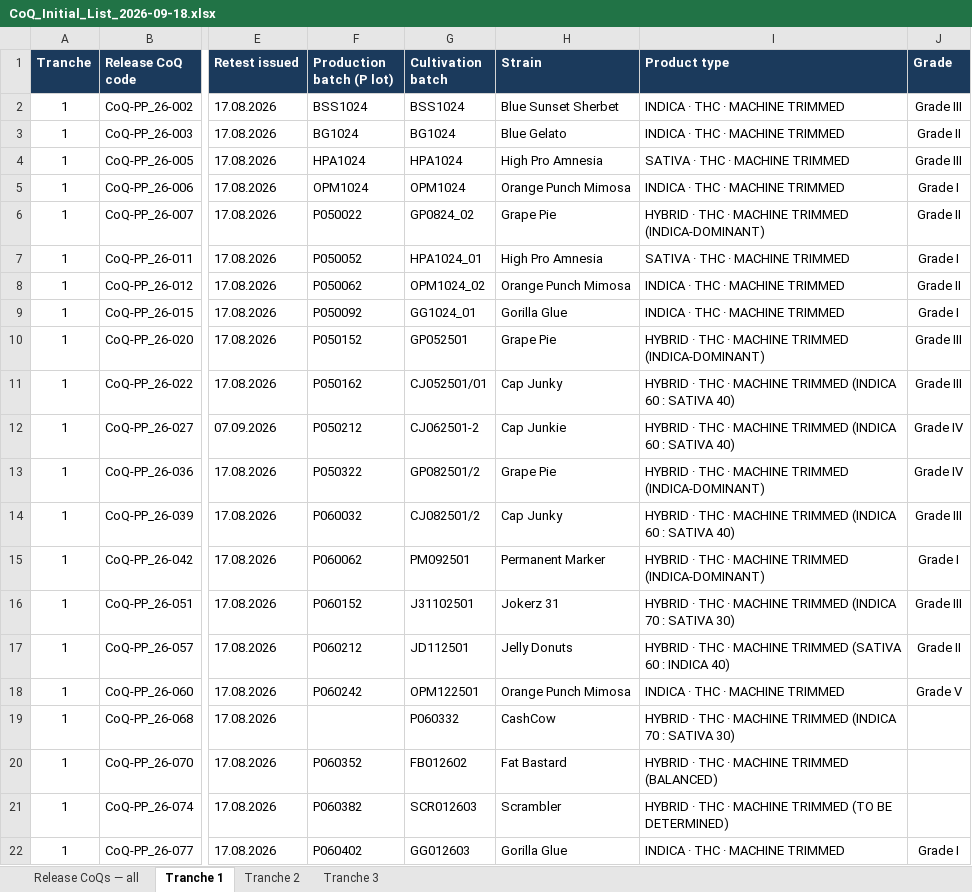
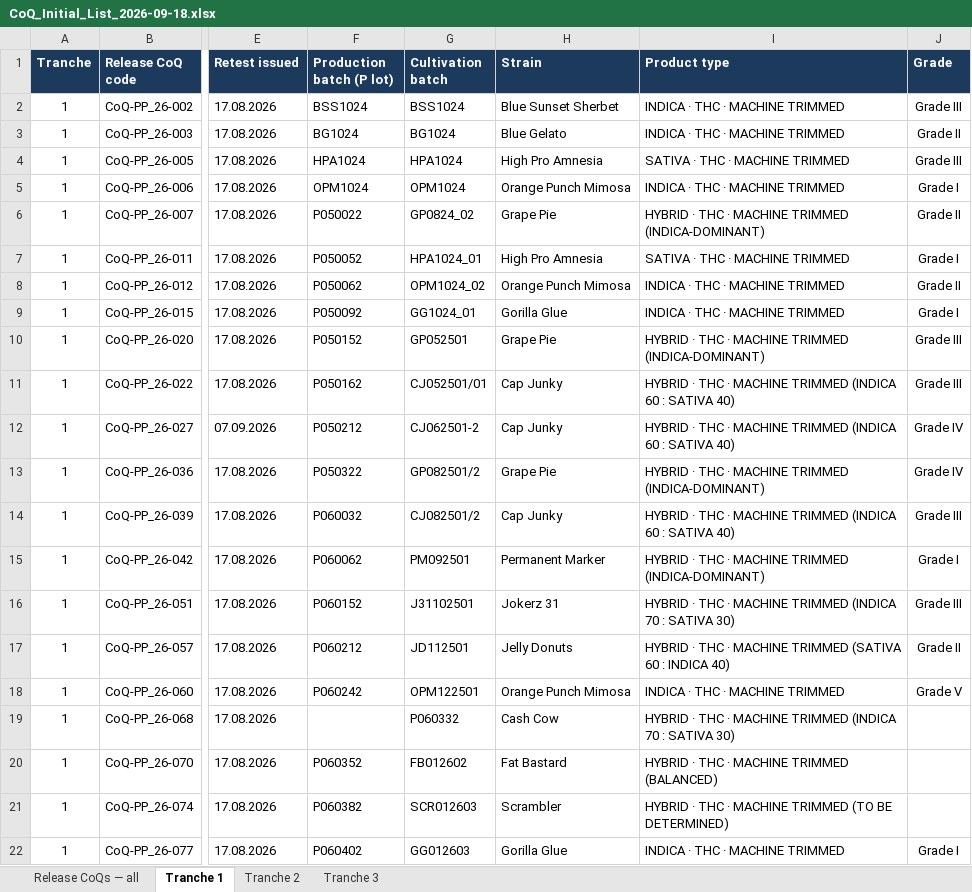
Before and after one commit to 3p4e/letta-stack, an Excel workbook: deliverables/qc_gap_analysis/tracker/CoQ_Initial_List_2026-09-18.xlsx, sheet Tranche 1, drawn as a sheet; only a part is shown, gaps mark what is left out; values as stored, in another font and other column widths than the file's, no borders; the diff names each change by its address in the sheet, - before the commit and + after, or states it on an @@ line.

```diff
--- a/deliverables/qc_gap_analysis/tracker/CoQ_Initial_List_2026-09-18.xlsx (sheet Tranche 1)
+++ b/deliverables/qc_gap_analysis/tracker/CoQ_Initial_List_2026-09-18.xlsx (sheet Tranche 1)
-H12 (Strain): Cap Junkie
+H12 (Strain): Cap Junky
-H19 (Strain): CashCow
+H19 (Strain): Cash Cow
```
Also changed, not shown: sheet Release CoQs — all, sheet Tranche 3, sheet Tranche 2, deliverables/qc_gap_analysis/tracker/Batch_Parameter_Sources_v41.xlsx, deliverables/qc_gap_analysis/tracker/CoQ_Master_Register_2026-09-18.xlsx, 46 other files.
